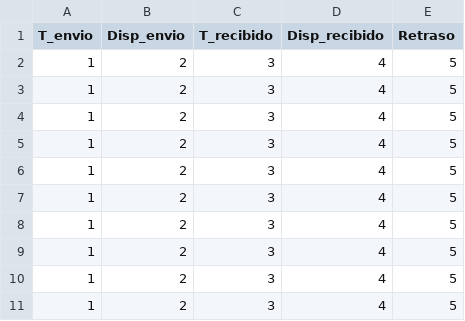
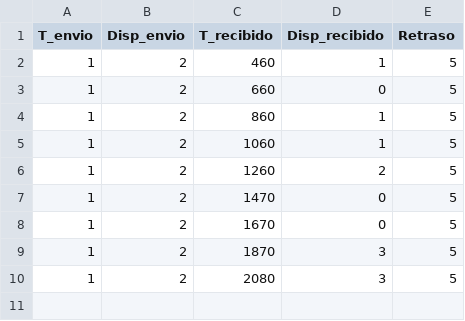
Before and after one commit to pAuLocordero222/Proyecto1_Verificacion, a CSV file: resultados.csv, drawn as a sheet.

Commit message:
resultados

```diff
--- a/resultados.csv
+++ b/resultados.csv
@@ -1,11 +1,10 @@
 T_envio,Disp_envio,T_recibido,Disp_recibido,Retraso
-          1,           2,           3,           4,           5
-          1,           2,           3,           4,           5
-          1,           2,           3,           4,           5
-          1,           2,           3,           4,           5
-          1,           2,           3,           4,           5
-          1,           2,           3,           4,           5
-          1,           2,           3,           4,           5
-          1,           2,           3,           4,           5
-          1,           2,           3,           4,           5
-          1,           2,           3,           4,           5
+          1,           2,         460,   1,           5
+          1,           2,         660,   0,           5
+          1,           2,         860,   1,           5
+          1,           2,        1060,   1,           5
+          1,           2,        1260,   2,           5
+          1,           2,        1470,   0,           5
+          1,           2,        1670,   0,           5
+          1,           2,        1870,   3,           5
+          1,           2,        2080,   3,           5
```
